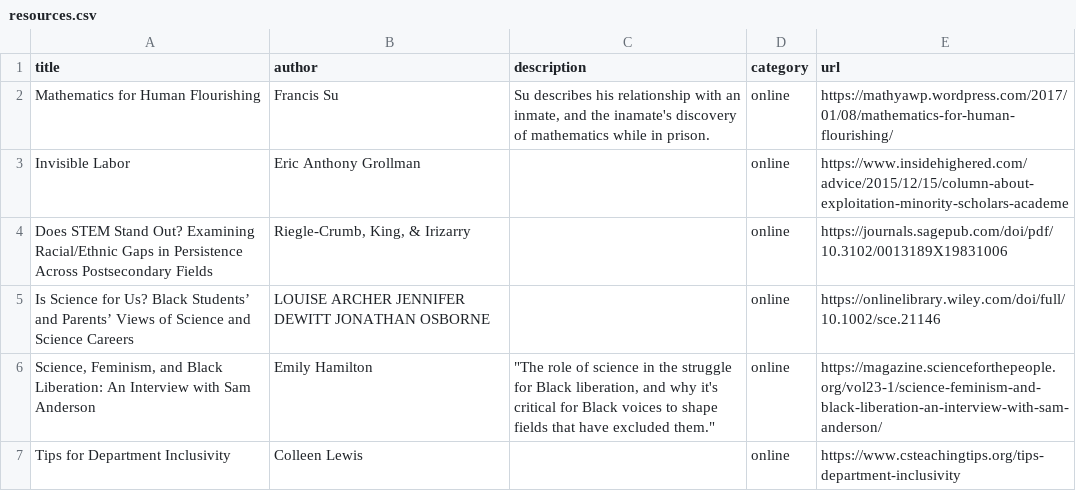
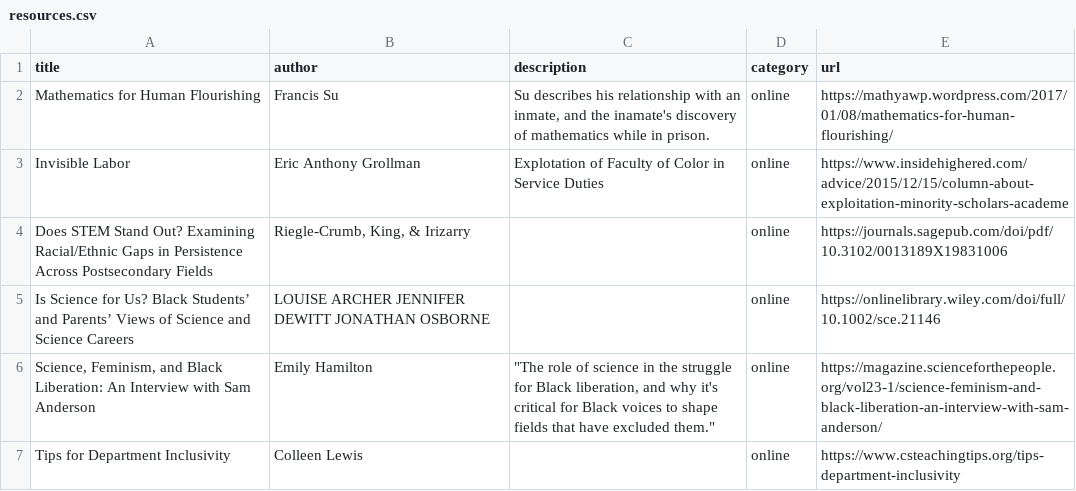
Before and after one commit to CSC322-Grinnell/anti-racism-library, a CSV file: lib/seeds/resources.csv, drawn as a sheet; only a part is shown.

Commit message:
Cleaned up seed file (Removed duplicates/team related names) & removed team email from mail server

```diff
--- a/lib/seeds/resources.csv
+++ b/lib/seeds/resources.csv
@@ -2,3 +2,3 @@ title,author,description,category,url
 Mathematics for Human Flourishing,Francis Su,"Su describes his relationship with an inmate, and the inamate's discovery of mathematics while in prison.",online,https://mathyawp.wordpress.com/2017/01/08/mathematics-for-human-flourishing/
-Invisible Labor,Eric Anthony Grollman,,online,https://www.insidehighered.com/advice/2015/12/15/column-about-exploitation-minority-scholars-academe
+Invisible Labor,Eric Anthony Grollman,Explotation of Faculty of Color in Service Duties,online,https://www.insidehighered.com/advice/2015/12/15/column-about-exploitation-minority-scholars-academe
 Does STEM Stand Out? Examining Racial/Ethnic Gaps in Persistence Across Postsecondary Fields,"Riegle-Crumb, King, & Irizarry",,online,https://journals.sagepub.com/doi/pdf/10.3102/0013189X19831006
```
Also changed, not shown: 3 other files.
